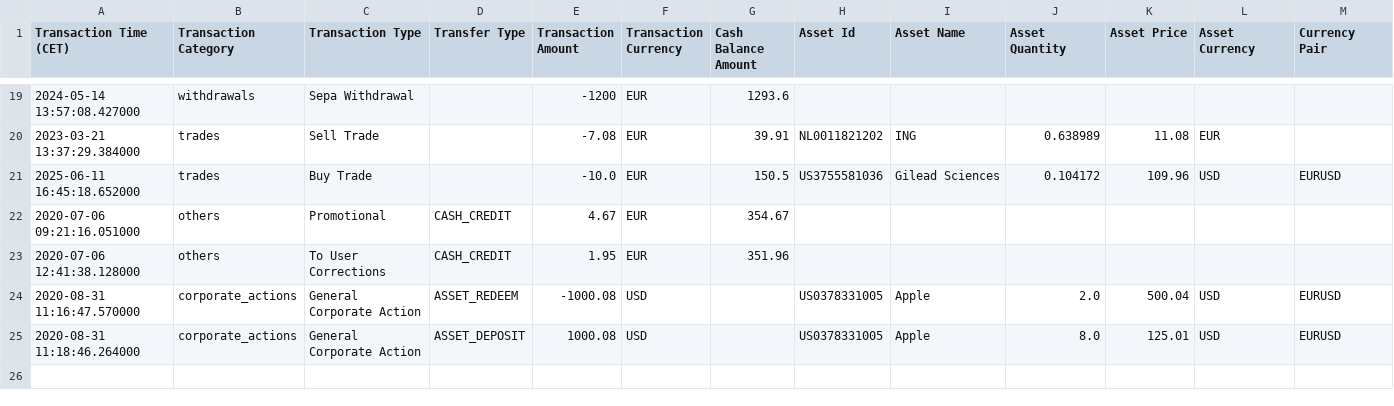
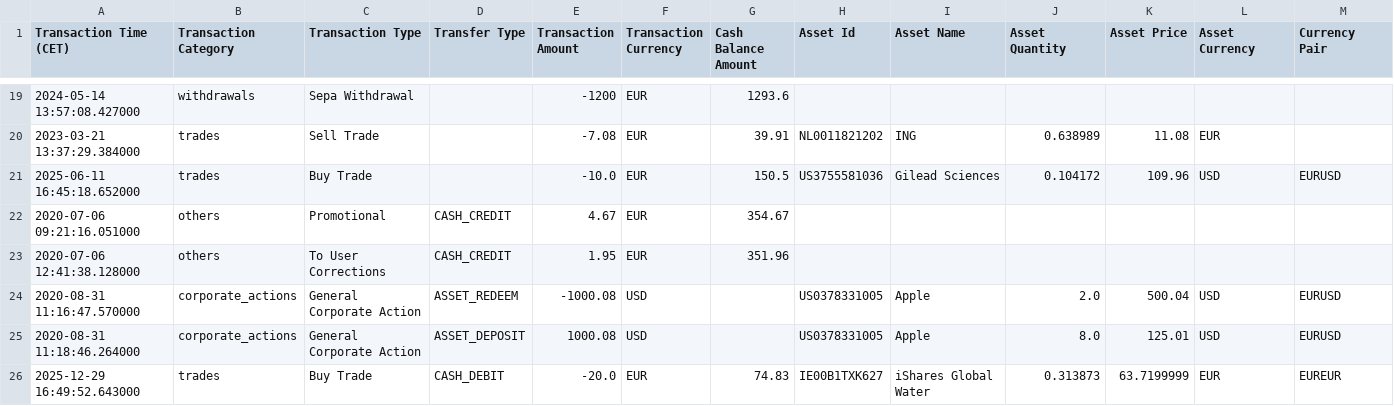
Before and after one commit to dickwolff/Export-To-Ghostfolio, a CSV file: samples/bux-export.csv, drawn as a sheet; only a part is shown, gaps mark what is left out; rows hold the shown columns only; the diff names each change by its address in the sheet, - before the commit and + after, or states it on an @@ line.

Commit message:
Bux: Skip cash debit

```diff
--- a/samples/bux-export.csv
+++ b/samples/bux-export.csv
+row 26: 2025-12-29 16:49:52.643000 | trades | Buy Trade | CASH_DEBIT | -20.0 | EUR | 74.83 | IE00B1TXK627 | iShares Global Water | 0.313873 | 63.7199999 | EUR | EUREUR
```
Also changed, not shown: 1 other file.
